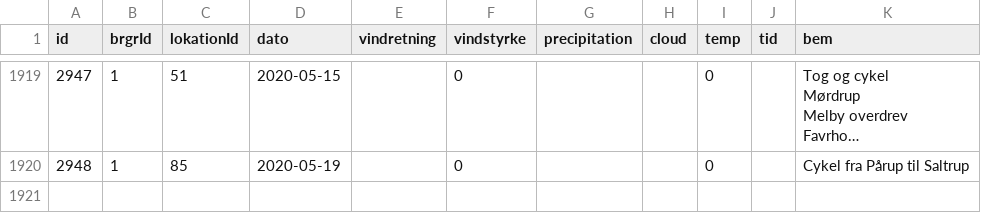
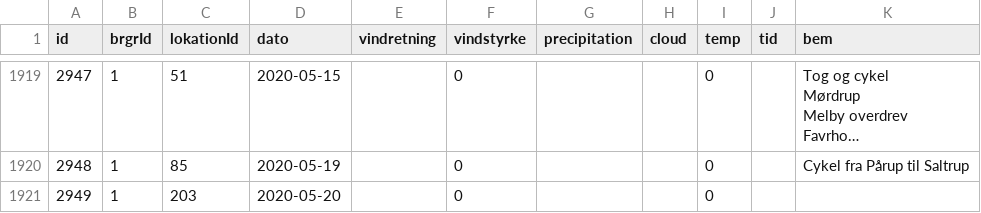
Before and after one commit to carapace-tech/nhsfugle, a CSV file: tblTur.csv, drawn as a sheet; only a part is shown, gaps mark what is left out; long unchanged cells end in …; the diff names each change by its address in the sheet, - before the commit and + after, or states it on an @@ line.

```diff
--- a/tblTur.csv
+++ b/tblTur.csv
+row 1921: 2949 | 1 | 203 | 2020-05-20 |  | 0 |  |  | 0
```
Also changed, not shown: tblObservation.csv.
